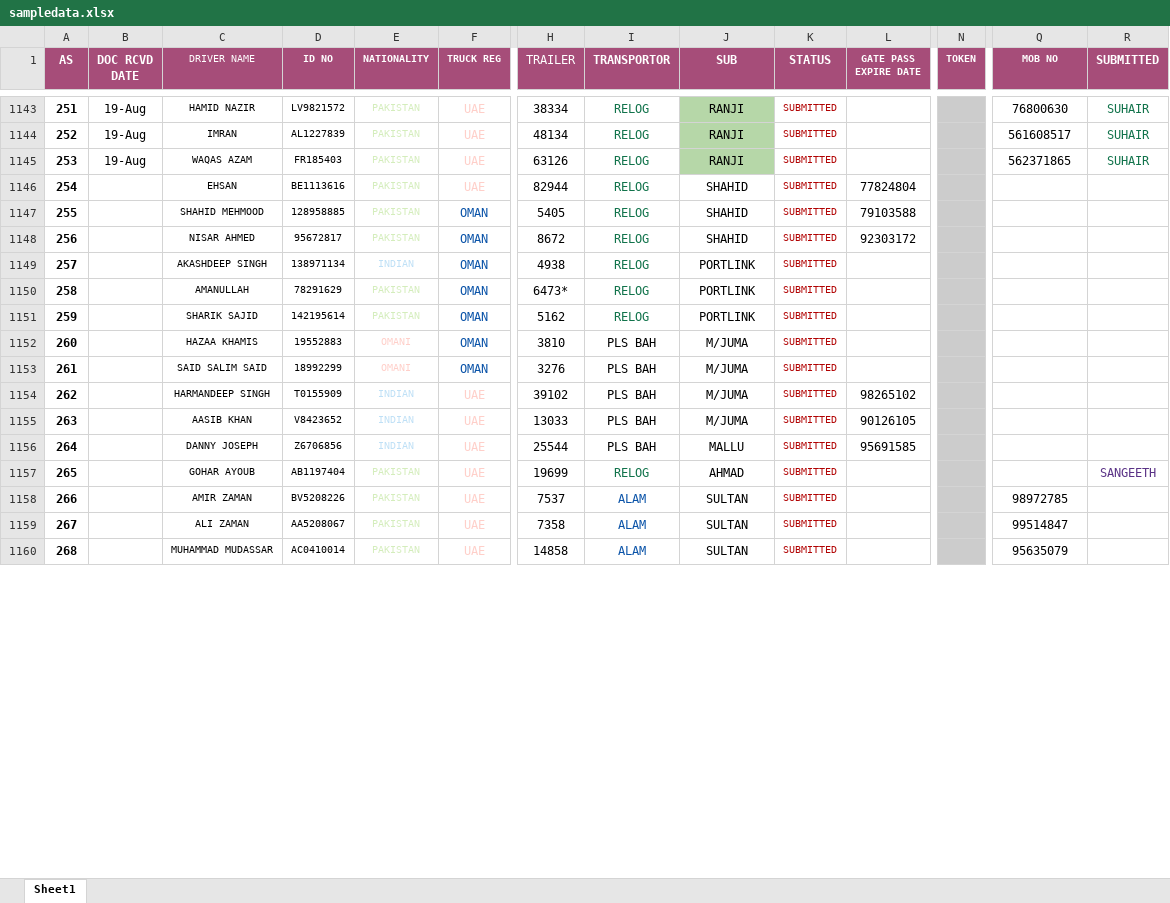
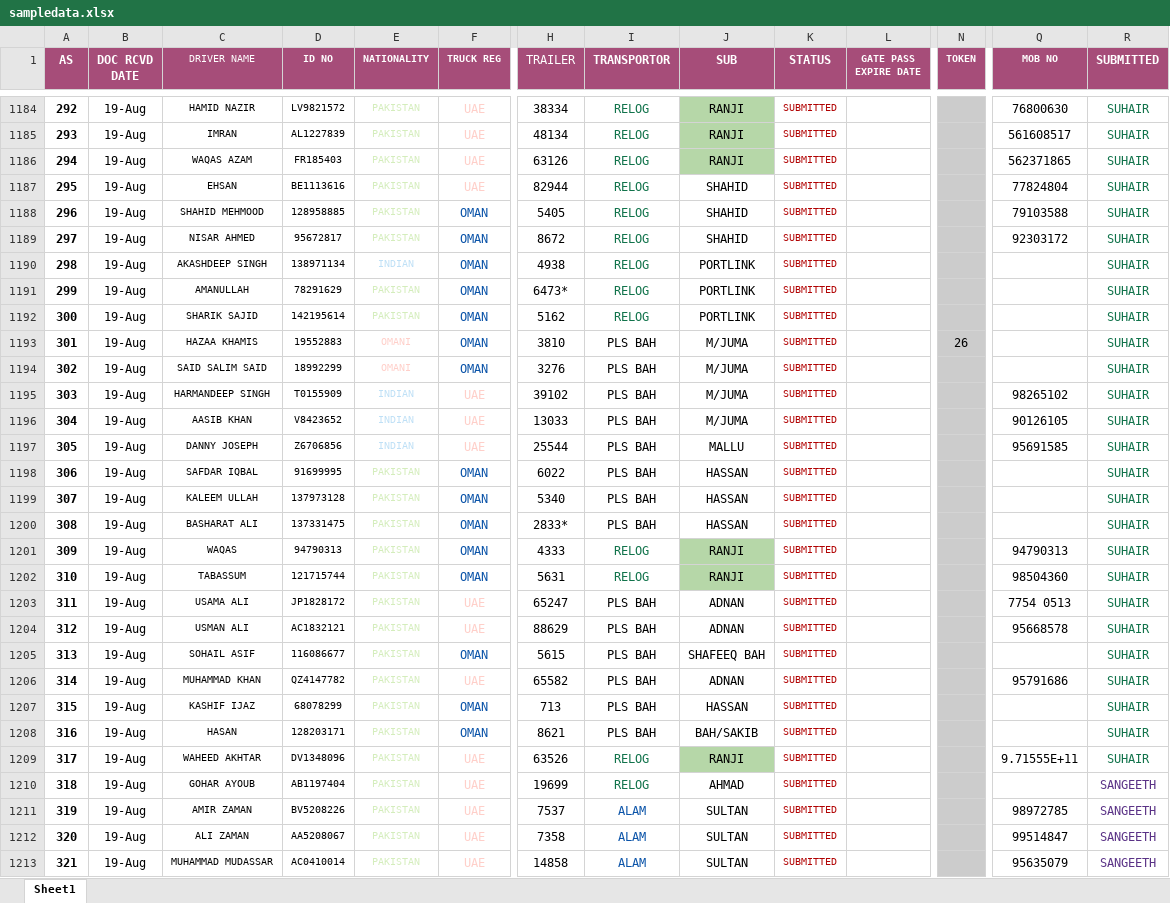
Before and after one commit to connectharundas/global-pacific-truck-search, an Excel workbook: data/sampledata.xlsx, sheet Sheet1, drawn as a sheet; only a part is shown, gaps mark what is left out; values as stored, in another font and other column widths than the file's, no borders; addresses are those after the commit; rows hold the shown columns only; the diff covers the shown part only; the diff names each change by its address in the sheet, - before the commit and + after, or states it on an @@ line.

Commit message:
19 10pm

```diff
--- a/data/sampledata.xlsx (sheet Sheet1)
+++ b/data/sampledata.xlsx (sheet Sheet1)
@@ column A (AS) renumbered between rows 1023 and 1295 @@
-B1187:B1197 (DOC RCVD DATE): (empty)
+B1187:B1197 (DOC RCVD DATE): 19-Aug
-L1187 (GATE PASS EXPIRE DATE): 77824804
+L1187 (GATE PASS EXPIRE DATE): (empty)
-Q1187 (MOB NO): (empty)
+Q1187 (MOB NO): 77824804
-R1187:R1197 (SUBMITTED): (empty)
+R1187:R1197 (SUBMITTED): SUHAIR
-L1188 (GATE PASS EXPIRE DATE): 79103588
+L1188 (GATE PASS EXPIRE DATE): (empty)
-Q1188 (MOB NO): (empty)
+Q1188 (MOB NO): 79103588
-L1189 (GATE PASS EXPIRE DATE): 92303172
+L1189 (GATE PASS EXPIRE DATE): (empty)
-Q1189 (MOB NO): (empty)
+Q1189 (MOB NO): 92303172
-N1193 (TOKEN): (empty)
+N1193 (TOKEN): 26
-L1195 (GATE PASS EXPIRE DATE): 98265102
+L1195 (GATE PASS EXPIRE DATE): (empty)
-Q1195 (MOB NO): (empty)
+Q1195 (MOB NO): 98265102
-L1196 (GATE PASS EXPIRE DATE): 90126105
+L1196 (GATE PASS EXPIRE DATE): (empty)
-Q1196 (MOB NO): (empty)
+Q1196 (MOB NO): 90126105
-L1197 (GATE PASS EXPIRE DATE): 95691585
+L1197 (GATE PASS EXPIRE DATE): (empty)
-Q1197 (MOB NO): (empty)
+Q1197 (MOB NO): 95691585
+row 1198: 306 | 19-Aug | SAFDAR IQBAL | 91699995 | PAKISTAN | OMAN | 6022 | PLS BAH | HASSAN | SUBMITTED |  |  |  | SUHAIR
+row 1199: 307 | 19-Aug | KALEEM ULLAH | 137973128 | PAKISTAN | OMAN | 5340 | PLS BAH | HASSAN | SUBMITTED |  |  |  | SUHAIR
+row 1200: 308 | 19-Aug | BASHARAT ALI | 137331475 | PAKISTAN | OMAN | 2833* | PLS BAH | HASSAN | SUBMITTED |  |  |  | SUHAIR
+row 1201: 309 | 19-Aug | WAQAS | 94790313 | PAKISTAN | OMAN | 4333 | RELOG | RANJI | SUBMITTED |  |  | 94790313 | SUHAIR
+row 1202: 310 | 19-Aug | TABASSUM | 121715744 | PAKISTAN | OMAN | 5631 | RELOG | RANJI | SUBMITTED |  |  | 98504360 | SUHAIR
+row 1203: 311 | 19-Aug | USAMA ALI | JP1828172 | PAKISTAN | UAE | 65247 | PLS BAH | ADNAN | SUBMITTED |  |  | 7754 0513 | SUHAIR
+row 1204: 312 | 19-Aug | USMAN ALI | AC1832121 | PAKISTAN | UAE | 88629 | PLS BAH | ADNAN | SUBMITTED |  |  | 95668578 | SUHAIR
+row 1205: 313 | 19-Aug | SOHAIL ASIF | 116086677 | PAKISTAN | OMAN | 5615 | PLS BAH | SHAFEEQ BAH | SUBMITTED |  |  |  | SUHAIR
+row 1206: 314 | 19-Aug | MUHAMMAD KHAN | QZ4147782 | PAKISTAN | UAE | 65582 | PLS BAH | ADNAN | SUBMITTED |  |  | 95791686 | SUHAIR
+row 1207: 315 | 19-Aug | KASHIF IJAZ | 68078299 | PAKISTAN | OMAN | 713 | PLS BAH | HASSAN | SUBMITTED |  |  |  | SUHAIR
+row 1208: 316 | 19-Aug | HASAN | 128203171 | PAKISTAN | OMAN | 8621 | PLS BAH | BAH/SAKIB | SUBMITTED |  |  |  | SUHAIR
+row 1209: 317 | 19-Aug | WAHEED AKHTAR | DV1348096 | PAKISTAN | UAE | 63526 | RELOG | RANJI | SUBMITTED |  |  | 9.71555E+11 | SUHAIR
-B1210:B1213 (DOC RCVD DATE): (empty)
+B1210:B1213 (DOC RCVD DATE): 19-Aug
-R1211:R1213 (SUBMITTED): (empty)
+R1211:R1213 (SUBMITTED): SANGEETH
```
Also changed, not shown: 67 added rows, 473 edited cells and cell formats elsewhere in this sheet.
